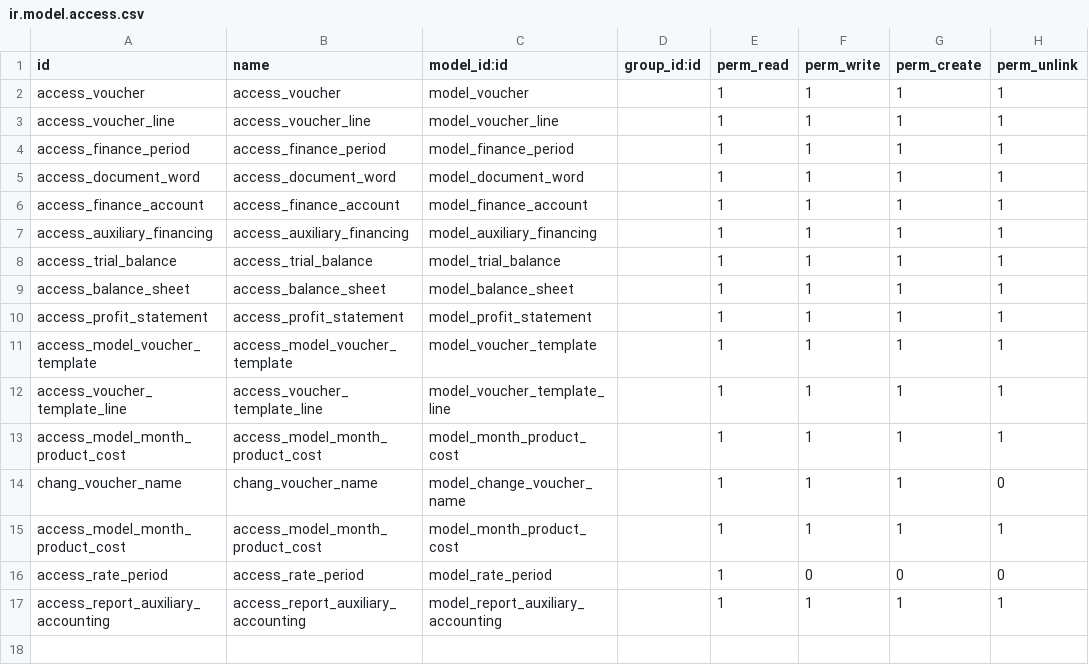
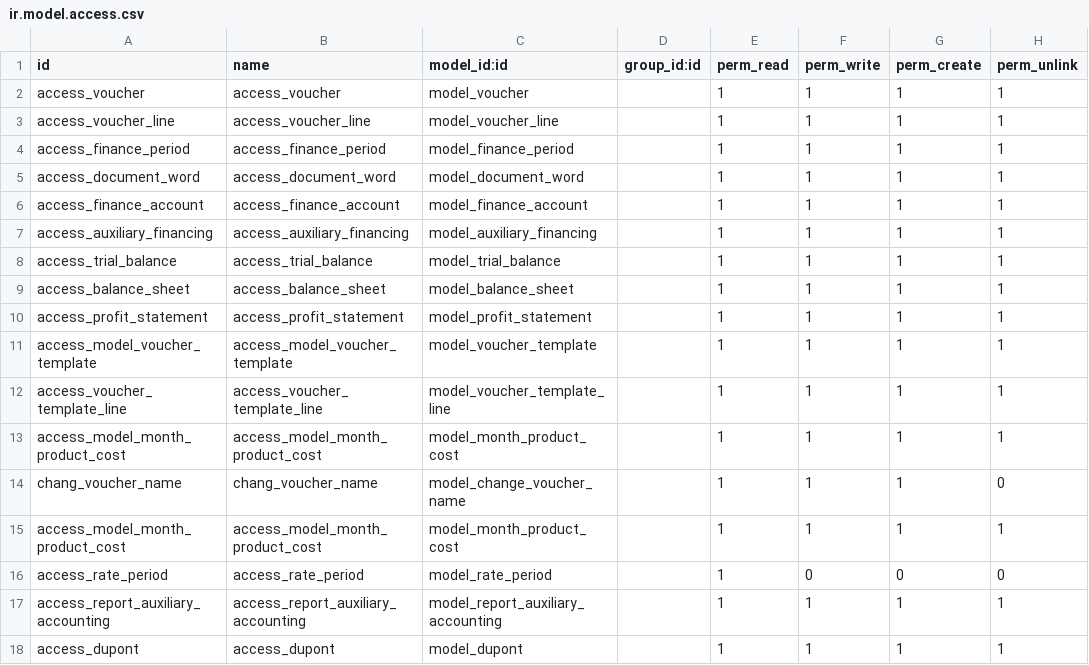
Before and after one commit to osbzr/gooderp_addons, a CSV file: finance/security/ir.model.access.csv, drawn as a sheet; the diff names each change by its address in the sheet, - before the commit and + after, or states it on an @@ line.

Commit message:
[ADD]finance add dupont access

```diff
--- a/finance/security/ir.model.access.csv
+++ b/finance/security/ir.model.access.csv
+row 18: access_dupont | access_dupont | model_dupont |  | 1 | 1 | 1 | 1
```
